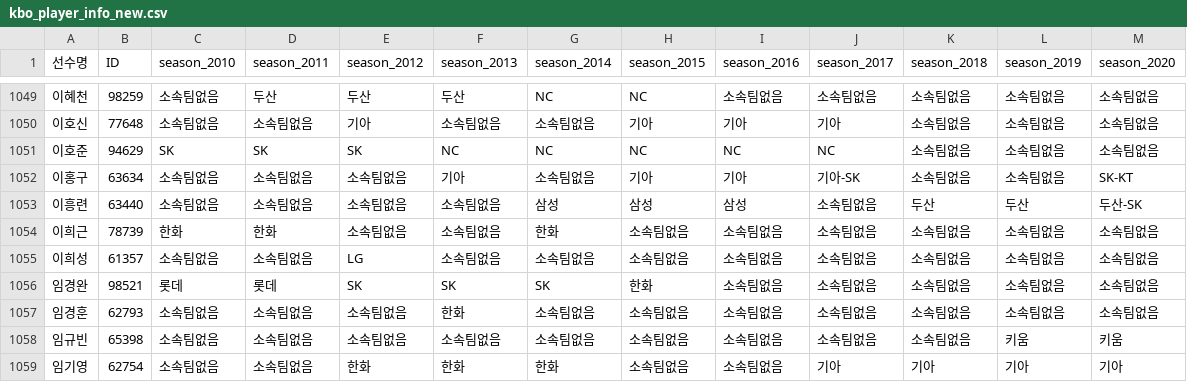
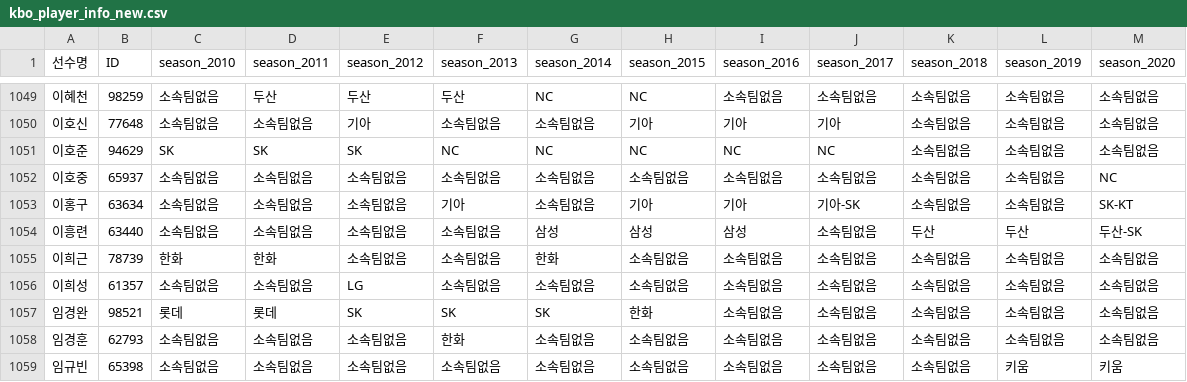
Before and after one commit to LOPES-HUFS/Data_Wrangling_for_KBO, a CSV file: data/kbo_player_info_new.csv, drawn as a sheet; only a part is shown, gaps mark what is left out; the shorter side is filled out with more unchanged rows.

Commit message:
누락 수정

```diff
--- a/data/kbo_player_info_new.csv
+++ b/data/kbo_player_info_new.csv
@@ -1051,2 +1051,3 @@
 이호준,94629,SK,SK,SK,NC,NC,NC,NC,NC,소속팀없음,소속팀없음,소속팀없음
+이호중,65937,소속팀없음,소속팀없음,소속팀없음,소속팀없음,소속팀없음,소속팀없음,소속팀없음,소속팀없음,소속팀없음,소속팀없음,NC
 이홍구,63634,소속팀없음,소속팀없음,소속팀없음,기아,소속팀없음,기아,기아,기아-SK,소속팀없음,소속팀없음,SK-KT
```
